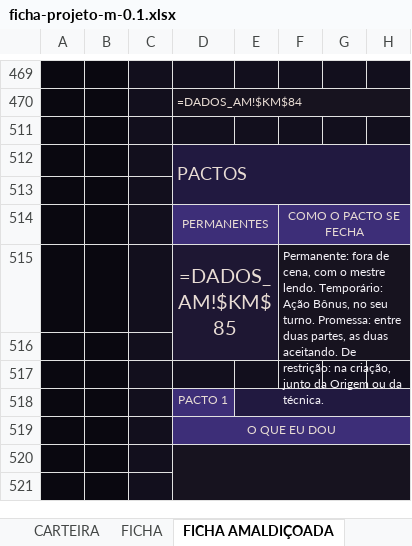
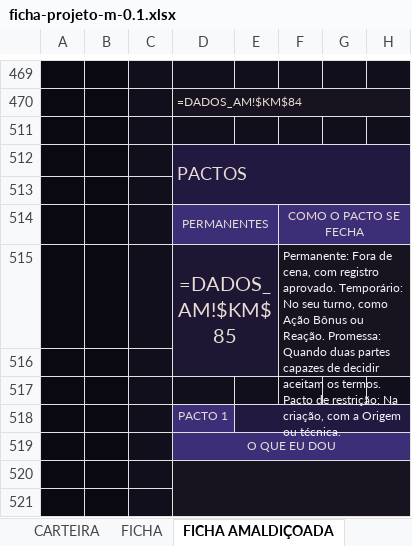
Before and after one commit to cupcake-mochi/Ficha---RPG-JJK, an Excel workbook: ficha-v01/ficha-projeto-m-0.1.xlsx, sheet FICHA AMALDIÇOADA, drawn as a sheet; only a part is shown, gaps mark what is left out; values as stored, in another font and other column widths than the file's, no borders; formulas without a stored value are shown as written; charts and pictures not drawn; the diff covers the shown part only; the diff names each change by its address in the sheet, - before the commit and + after, or states it on an @@ line.

```diff
--- a/ficha-v01/ficha-projeto-m-0.1.xlsx (sheet FICHA AMALDIÇOADA)
+++ b/ficha-v01/ficha-projeto-m-0.1.xlsx (sheet FICHA AMALDIÇOADA)
-F515: Permanente: fora de cena, com o mestre lendo. Temporário: Ação Bônus, no seu turno. Promessa: entre duas partes, as duas aceitando. De restrição: na criação, junto da Origem ou da técnica.
+F515: Permanente: Fora de cena, com registro aprovado. Temporário: No seu turno, como Ação Bônus ou Reação. Promessa: Quando duas partes capazes de decidir aceitam os termos. Pacto de restrição: Na criação, com a Origem ou técnica.
```
Also changed, not shown: 6 edited cells elsewhere in this sheet, sheet GLOSSÁRIO, sheet FICHA, sheet FICHA PESSOAL, hidden cells, 41 other files.
